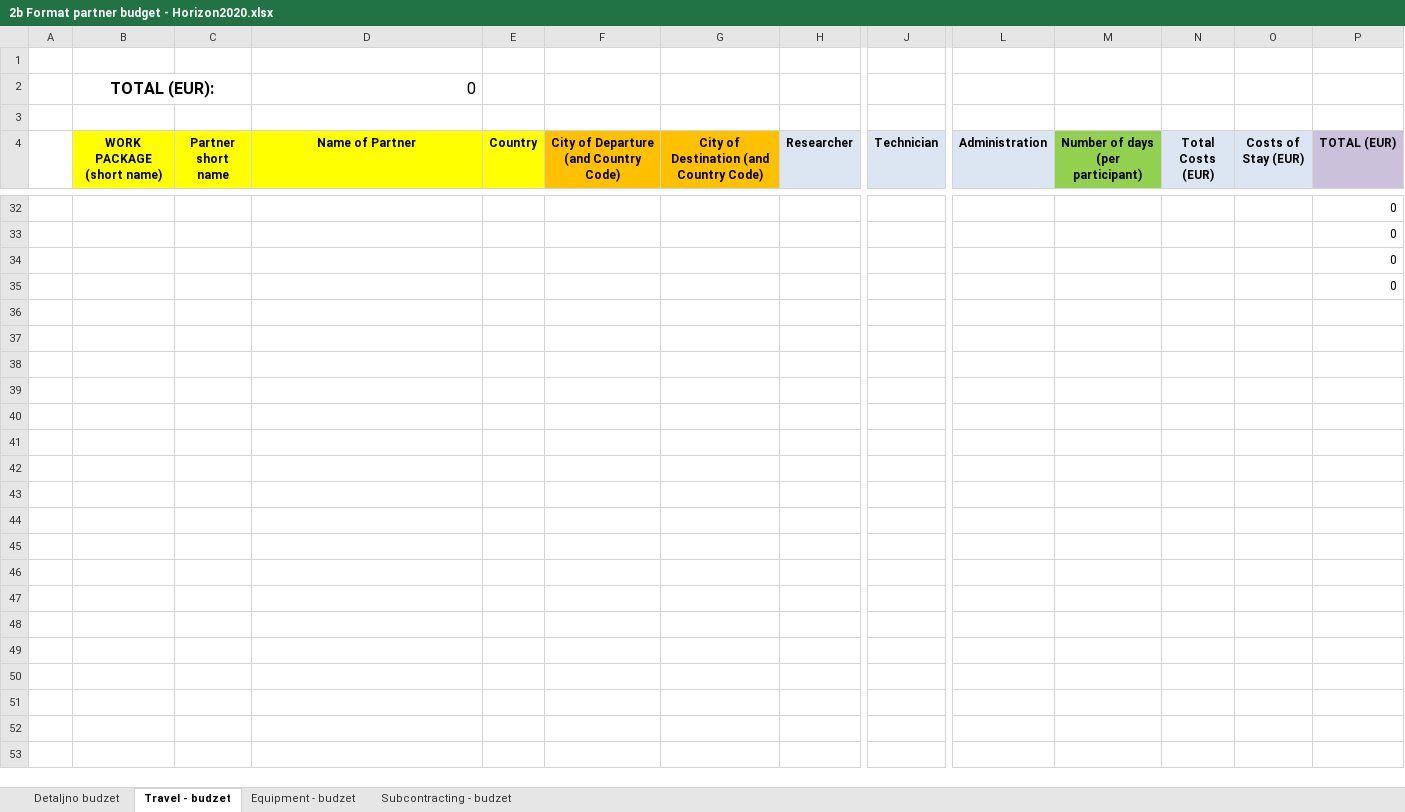
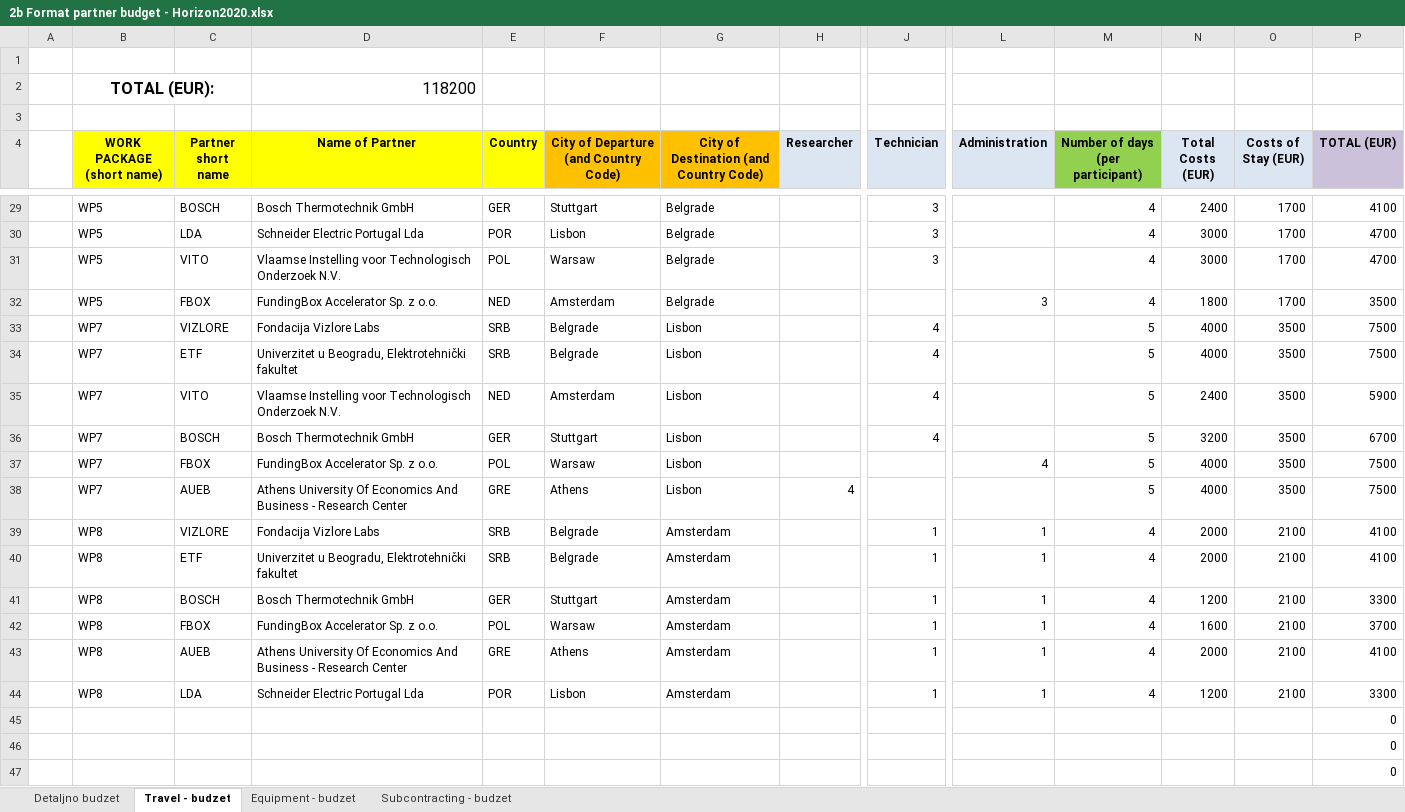
Before and after one commit to markovicanja/Smart_Companion, an Excel workbook: 2b Format partner budget - Horizon2020.xlsx, sheet Travel - budzet, drawn as a sheet; only a part is shown, gaps mark what is left out; the shorter side is filled out with more unchanged rows; values as stored, in another font and other column widths than the file's, no borders; rows hold the shown columns only; the diff covers the shown part only; the diff names each change by its address in the sheet, - before the commit and + after, or states it on an @@ line.

Commit message:
Uradio prvu tabelu i travel troskove

```diff
--- a/2b Format partner budget - Horizon2020.xlsx (sheet Travel - budzet)
+++ b/2b Format partner budget - Horizon2020.xlsx (sheet Travel - budzet)
-D2 (Name of Partner): 0
+D2 (Name of Partner): 118200
+row 29:  | WP5 | BOSCH | Bosch Thermotechnik GmbH | GER | Stuttgart | Belgrade |  | 3 |  | 4 | 2400 | 1700 | 4100
+row 30:  | WP5 | LDA | Schneider Electric Portugal Lda | POR | Lisbon | Belgrade |  | 3 |  | 4 | 3000 | 1700 | 4700
+row 31:  | WP5 | VITO | Vlaamse Instelling voor Technologisch Onderzoek N.V. | POL | Warsaw | Belgrade |  | 3 |  | 4 | 3000 | 1700 | 4700
+row 32:  | WP5 | FBOX | FundingBox Accelerator Sp. z o.o. | NED | Amsterdam | Belgrade |  |  | 3 | 4 | 1800 | 1700 | 3500
+row 33:  | WP7 | VIZLORE | Fondacija Vizlore Labs | SRB | Belgrade | Lisbon |  | 4 |  | 5 | 4000 | 3500 | 7500
+row 34:  | WP7 | ETF | Univerzitet u Beogradu, Elektrotehnički fakultet | SRB | Belgrade | Lisbon |  | 4 |  | 5 | 4000 | 3500 | 7500
+row 35:  | WP7 | VITO | Vlaamse Instelling voor Technologisch Onderzoek N.V. | NED | Amsterdam | Lisbon |  | 4 |  | 5 | 2400 | 3500 | 5900
+row 36:  | WP7 | BOSCH | Bosch Thermotechnik GmbH | GER | Stuttgart | Lisbon |  | 4 |  | 5 | 3200 | 3500 | 6700
+row 37:  | WP7 | FBOX | FundingBox Accelerator Sp. z o.o. | POL | Warsaw | Lisbon |  |  | 4 | 5 | 4000 | 3500 | 7500
+row 38:  | WP7 | АUEB | Athens University Of Economics And Business - Research Center | GRE | Athens | Lisbon | 4 |  |  | 5 | 4000 | 3500 | 7500
+row 39:  | WP8 | VIZLORE | Fondacija Vizlore Labs | SRB | Belgrade | Amsterdam |  | 1 | 1 | 4 | 2000 | 2100 | 4100
+row 40:  | WP8 | ETF | Univerzitet u Beogradu, Elektrotehnički fakultet | SRB | Belgrade | Amsterdam |  | 1 | 1 | 4 | 2000 | 2100 | 4100
+row 41:  | WP8 | BOSCH | Bosch Thermotechnik GmbH | GER | Stuttgart | Amsterdam |  | 1 | 1 | 4 | 1200 | 2100 | 3300
+row 42:  | WP8 | FBOX | FundingBox Accelerator Sp. z o.o. | POL | Warsaw | Amsterdam |  | 1 | 1 | 4 | 1600 | 2100 | 3700
+row 43:  | WP8 | АUEB | Athens University Of Economics And Business - Research Center | GRE | Athens | Amsterdam |  | 1 | 1 | 4 | 2000 | 2100 | 4100
+row 44:  | WP8 | LDA | Schneider Electric Portugal Lda | POR | Lisbon | Amsterdam |  | 1 | 1 | 4 | 1200 | 2100 | 3300
```
Also changed, not shown: 24 added rows and 27 removed rows elsewhere in this sheet, charts or pictures, 2 other files.
